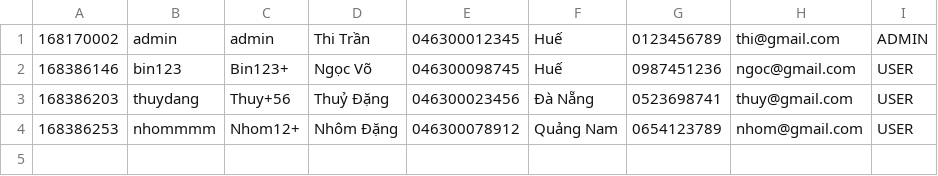
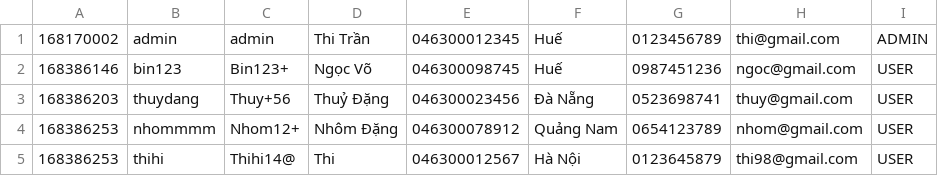
Before and after one commit to baothitran/CaseStudy_Module2, a CSV file: src/main/java/com/codegym/data/user.csv, drawn as a sheet; the diff names each change by its address in the sheet, - before the commit and + after, or states it on an @@ line.

```diff
--- a/src/main/java/com/codegym/data/user.csv
+++ b/src/main/java/com/codegym/data/user.csv
+row 5: 168386253 | thihi | Thihi14@ | Thi | 046300012567 | Hà Nội | 0123645879 | thi98@gmail.com | USER
```
Also changed, not shown: src/main/java/com/codegym/data/car.csv, 6 other files.
